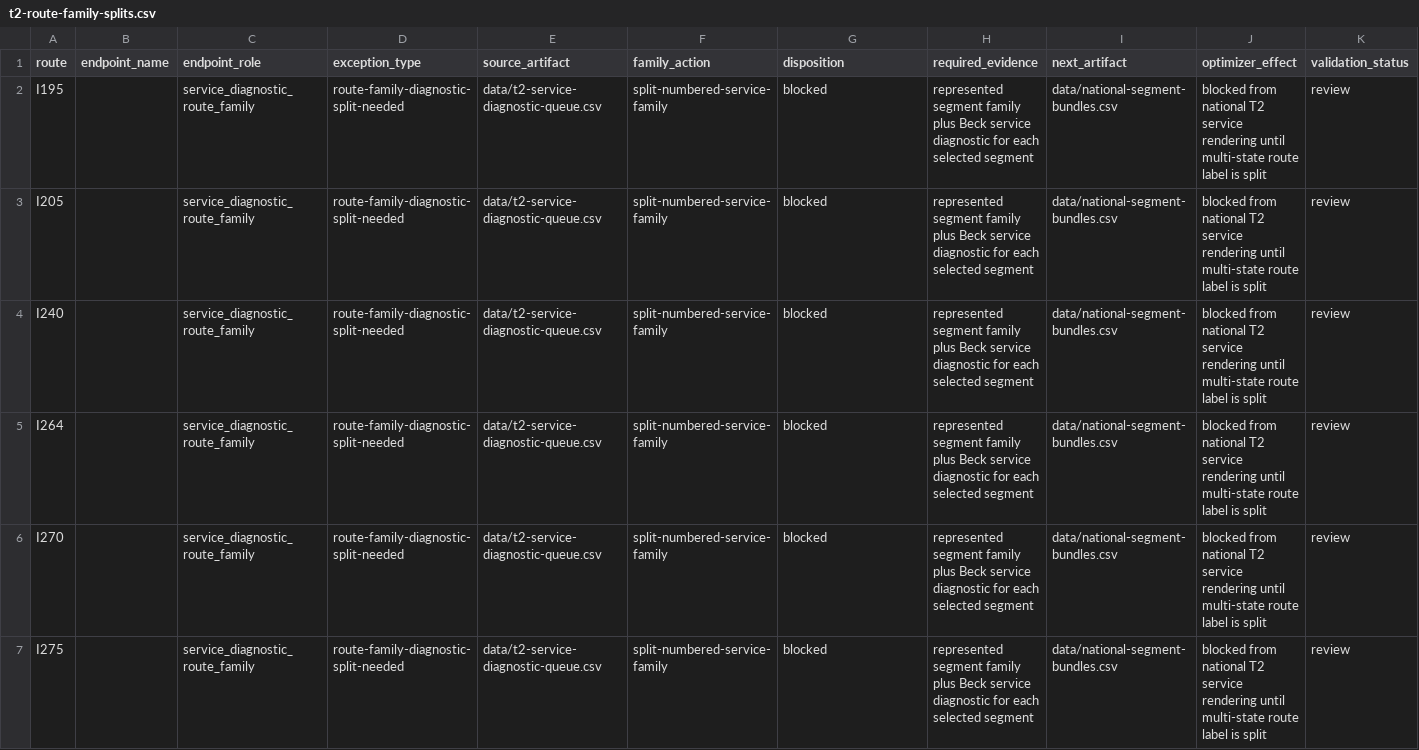
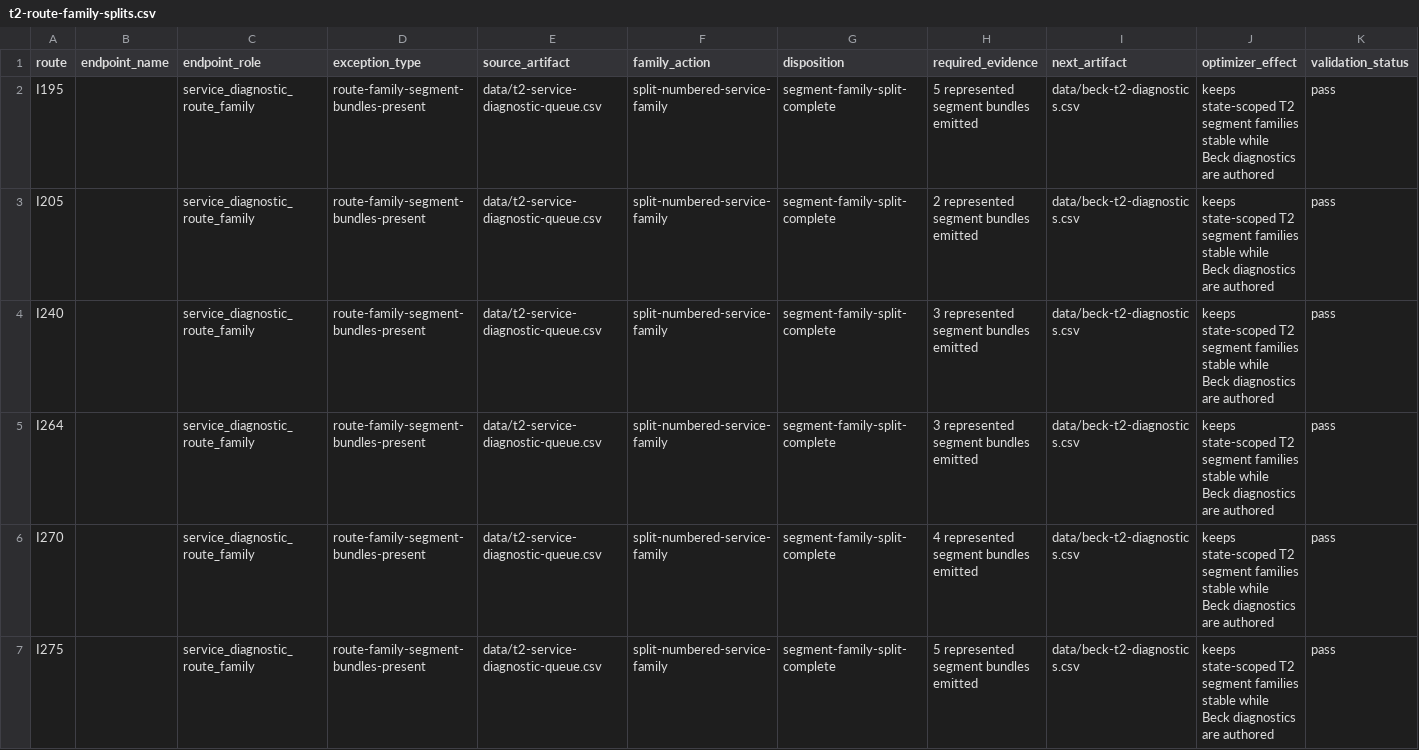
Before and after one commit to giodl73-repo/ROUTE, a CSV file: data/t2-route-family-splits.csv, drawn as a sheet; only a part is shown; the diff covers the shown part only.

Commit message:
Materialize T2 route-family bundle splits

```diff
--- a/data/t2-route-family-splits.csv
+++ b/data/t2-route-family-splits.csv
@@ -1,7 +1,7 @@
 route,endpoint_name,endpoint_role,exception_type,source_artifact,family_action,disposition,required_evidence,next_artifact,optimizer_effect,validation_status
-I195,,service_diagnostic_route_family,route-family-diagnostic-split-needed,data/t2-service-diagnostic-queue.csv,split-numbered-service-family,blocked,represented segment family plus Beck service diagnostic for each selected segment,data/national-segment-bundles.csv,blocked from national T2 service rendering until multi-state route label is split,review
-I205,,service_diagnostic_route_family,route-family-diagnostic-split-needed,data/t2-service-diagnostic-queue.csv,split-numbered-service-family,blocked,represented segment family plus Beck service diagnostic for each selected segment,data/national-segment-bundles.csv,blocked from national T2 service rendering until multi-state route label is split,review
-I240,,service_diagnostic_route_family,route-family-diagnostic-split-needed,data/t2-service-diagnostic-queue.csv,split-numbered-service-family,blocked,represented segment family plus Beck service diagnostic for each selected segment,data/national-segment-bundles.csv,blocked from national T2 service rendering until multi-state route label is split,review
-I264,,service_diagnostic_route_family,route-family-diagnostic-split-needed,data/t2-service-diagnostic-queue.csv,split-numbered-service-family,blocked,represented segment family plus Beck service diagnostic for each selected segment,data/national-segment-bundles.csv,blocked from national T2 service rendering until multi-state route label is split,review
-I270,,service_diagnostic_route_family,route-family-diagnostic-split-needed,data/t2-service-diagnostic-queue.csv,split-numbered-service-family,blocked,represented segment family plus Beck service diagnostic for each selected segment,data/national-segment-bundles.csv,blocked from national T2 service rendering until multi-state route label is split,review
-I275,,service_diagnostic_route_family,route-family-diagnostic-split-needed,data/t2-service-diagnostic-queue.csv,split-numbered-service-family,blocked,represented segment family plus Beck service diagnostic for each selected segment,data/national-segment-bundles.csv,blocked from national T2 service rendering until multi-state route label is split,review
+I195,,service_diagnostic_route_family,route-family-segment-bundles-present,data/t2-service-diagnostic-queue.csv,split-numbered-service-family,segment-family-split-complete,5 represented segment bundles emitted,data/beck-t2-diagnostics.csv,keeps state-scoped T2 segment families stable while Beck diagnostics are authored,pass
+I205,,service_diagnostic_route_family,route-family-segment-bundles-present,data/t2-service-diagnostic-queue.csv,split-numbered-service-family,segment-family-split-complete,2 represented segment bundles emitted,data/beck-t2-diagnostics.csv,keeps state-scoped T2 segment families stable while Beck diagnostics are authored,pass
+I240,,service_diagnostic_route_family,route-family-segment-bundles-present,data/t2-service-diagnostic-queue.csv,split-numbered-service-family,segment-family-split-complete,3 represented segment bundles emitted,data/beck-t2-diagnostics.csv,keeps state-scoped T2 segment families stable while Beck diagnostics are authored,pass
+I264,,service_diagnostic_route_family,route-family-segment-bundles-present,data/t2-service-diagnostic-queue.csv,split-numbered-service-family,segment-family-split-complete,3 represented segment bundles emitted,data/beck-t2-diagnostics.csv,keeps state-scoped T2 segment families stable while Beck diagnostics are authored,pass
+I270,,service_diagnostic_route_family,route-family-segment-bundles-present,data/t2-service-diagnostic-queue.csv,split-numbered-service-family,segment-family-split-complete,4 represented segment bundles emitted,data/beck-t2-diagnostics.csv,keeps state-scoped T2 segment families stable while Beck diagnostics are authored,pass
+I275,,service_diagnostic_route_family,route-family-segment-bundles-present,data/t2-service-diagnostic-queue.csv,split-numbered-service-family,segment-family-split-complete,5 represented segment bundles emitted,data/beck-t2-diagnostics.csv,keeps state-scoped T2 segment families stable while Beck diagnostics are authored,pass
```
Also changed, not shown: 4 added rows and 6 edited cells elsewhere in this file, data/tier-optimizer-runs.csv, 7 other files.
